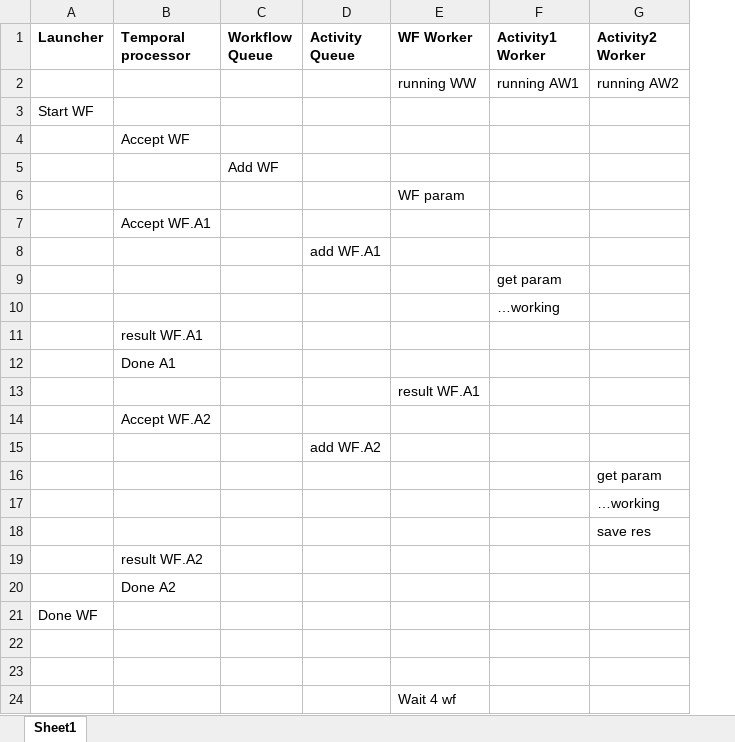
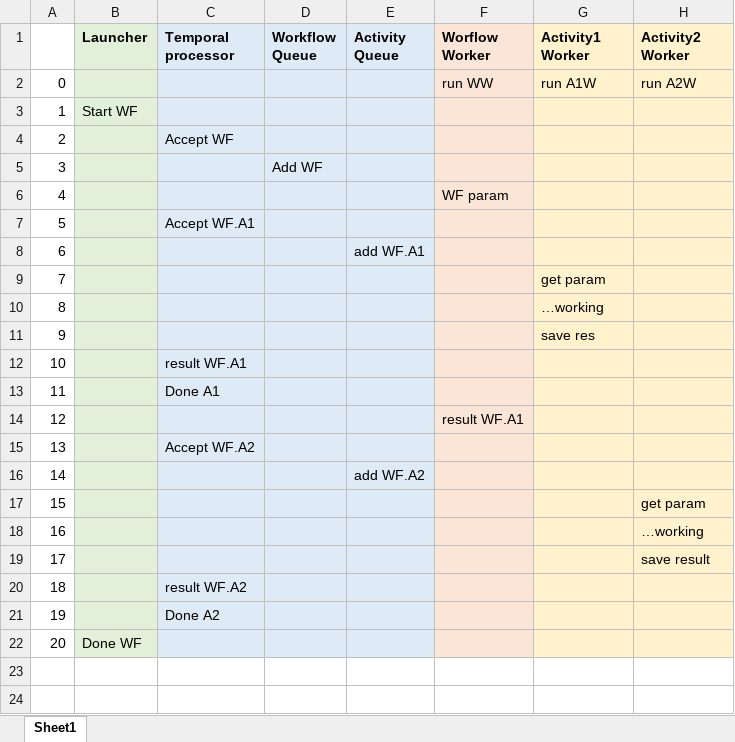
Before and after one commit to zconsult/am_temporal, an Excel workbook: Temporal_timechart.xlsx, sheet Sheet1, drawn as a sheet; values as stored, in another font and other column widths than the file's, no borders; removed rows and columns are numbered as before the commit, all else as after; the diff names each change by its address in the sheet, - before the commit and + after, or states it on an @@ line.

Commit message:
updating presentation materials

```diff
--- a/Temporal_timechart.xlsx (sheet Sheet1)
+++ b/Temporal_timechart.xlsx (sheet Sheet1)
+column A, rows 3-10: 1 | 2 | 3 | 4 | 5 | 6 | 7 | 8; rows 12-22: 10 | 11 | 12 | 13 | 14 | 15 | 16 | 17 | 18 | 19 | 20
-B1 fill: none
+B1 fill: #E2F0D9
-C1:E1 fill: none
+C1:E1 fill: #DEEBF7
-F1: WF Worker
+F1: Worflow Worker
-F1 fill: none
+F1 fill: #FBE5D6
-G1:H1 fill: none
+G1:H1 fill: #FFF2CC
-row 2:  |  |  |  | running WW | running AW1 | running AW2
+row 2: 0 |  |  |  |  | run WW | run A1W | run A2W
-B3:B10 fill: none
+B3:B10 fill: #E2F0D9
-C3:E10 fill: none
+C3:E10 fill: #DEEBF7
-F3:F10 fill: none
+F3:F10 fill: #FBE5D6
-G3:H10 fill: none
+G3:H10 fill: #FFF2CC
+row 11: 9 |  |  |  |  |  | save res
-B12:B22 fill: none
+B12:B22 fill: #E2F0D9
-C12:E22 fill: none
+C12:E22 fill: #DEEBF7
-F12:F22 fill: none
+F12:F22 fill: #FBE5D6
-G12:H22 fill: none
+G12:H22 fill: #FFF2CC
-H19 (Activity2 Worker): save res
+H19 (Activity2 Worker): save result
-row 22: (empty)
-row 23: (empty)
-row 24:  |  |  |  | Wait 4 wf
```
